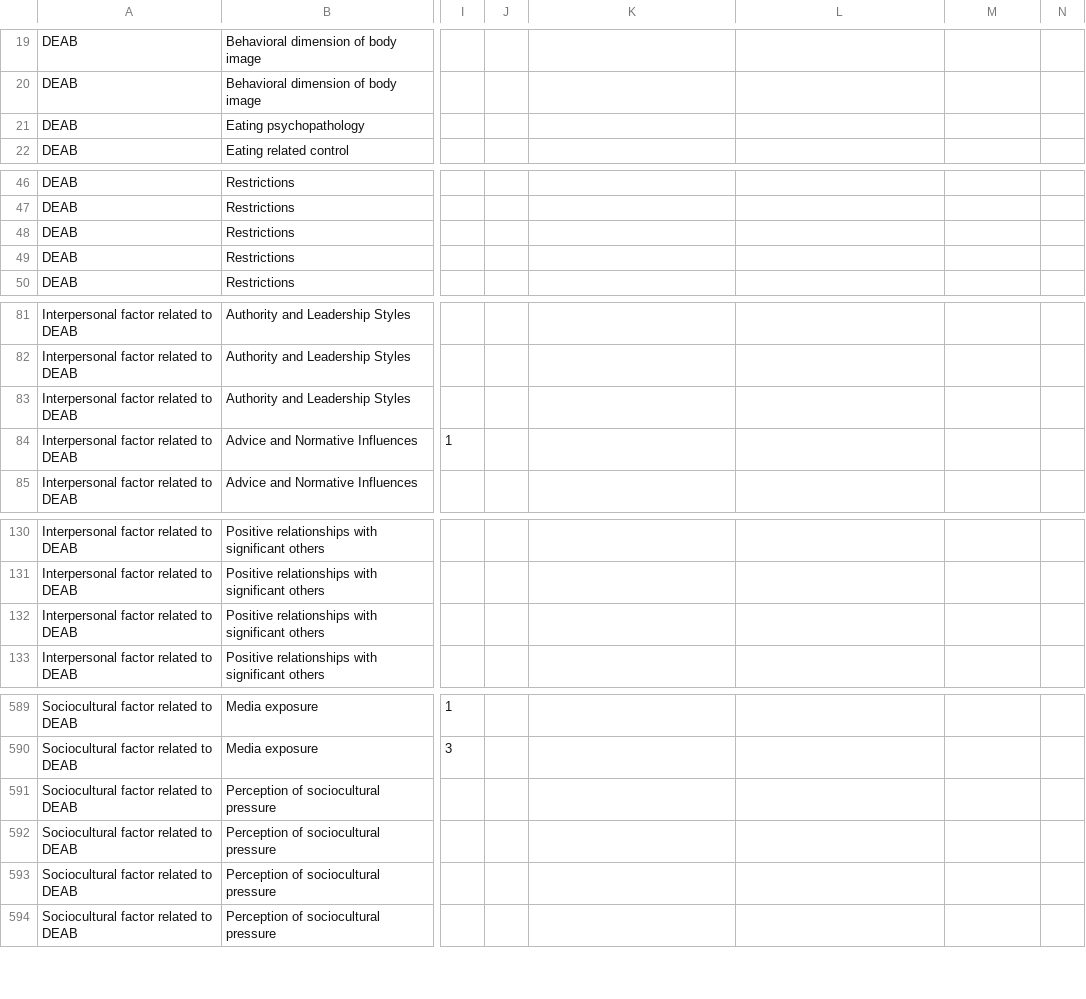
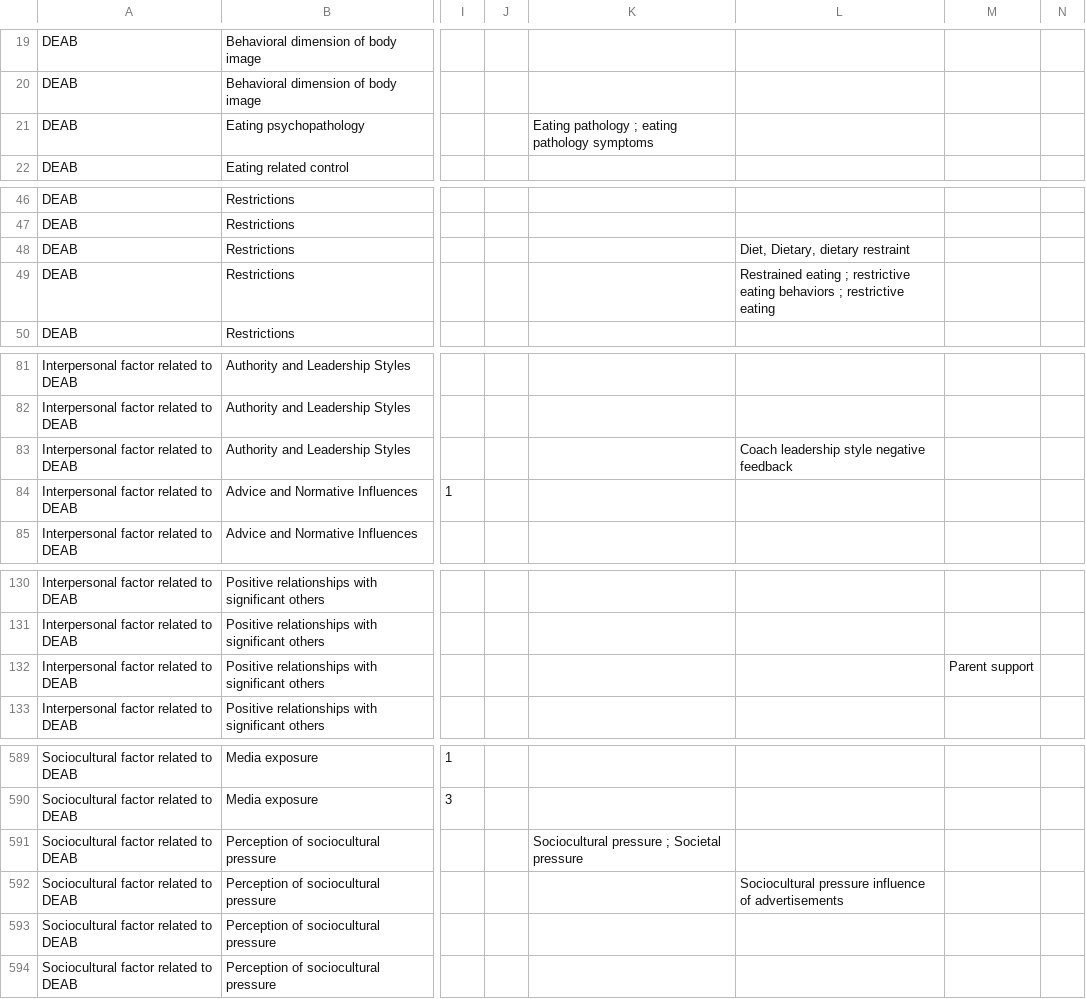
Before and after one commit to Wimmics/IADAS, a CSV file: pipeline-ontologie/data-csv-converted/Class-Hierarchy-V1-cleaned.csv, drawn as a sheet; only a part is shown, gaps mark what is left out; the diff covers the shown part only; the diff names each change by its address in the sheet, - before the commit and + after, or states it on an @@ line.

Commit message:
fix(mapping): repartit Synonym vers le sub-class le plus profond non vide
mapping-hierarchy.ttl appliquait skos:altLabel <- Synonym a chaque niveau
(sub-class 1 a 5) independamment, donc un concept parent recevait a tort
le synonyme d'un de ses enfants des qu'une ligne allait plus profond que
son propre niveau (ex: Muscle_Dysmorphia heritait du synonyme de son
enfant Muscularity_oriented_disordered_eating).

split_synonym_by_level.py repartit la colonne Synonym vers une colonne
dediee au niveau reellement concerne (Synonym_level1 a 5), et les 5
blocs du mapping lisent desormais chacun leur propre colonne.

Verifie avec RMLMapper : 39 altLabel generes (= nombre de lignes source
avec Synonym non vide), Muscle_Dysmorphia n'a plus d'altLabel errone,
Muscularity_oriented_disordered_eating recoit le sien correctement.

```diff
--- a/pipeline-ontologie/data-csv-converted/Class-Hierarchy-V1-cleaned.csv
+++ b/pipeline-ontologie/data-csv-converted/Class-Hierarchy-V1-cleaned.csv
-K21: (empty)
+K21: Eating pathology ; eating pathology symptoms
-L48: (empty)
+L48: Diet, Dietary, dietary restraint
-L49: (empty)
+L49: Restrained eating ; restrictive eating behaviors ; restrictive eating
-L83: (empty)
+L83: Coach leadership style negative feedback
-M132: (empty)
+M132: Parent support
-K591: (empty)
+K591: Sociocultural pressure ; Societal pressure
-L592: (empty)
+L592: Sociocultural pressure influence of advertisements
```
Also changed, not shown: 37 edited cells elsewhere in this file, 2 other files.
